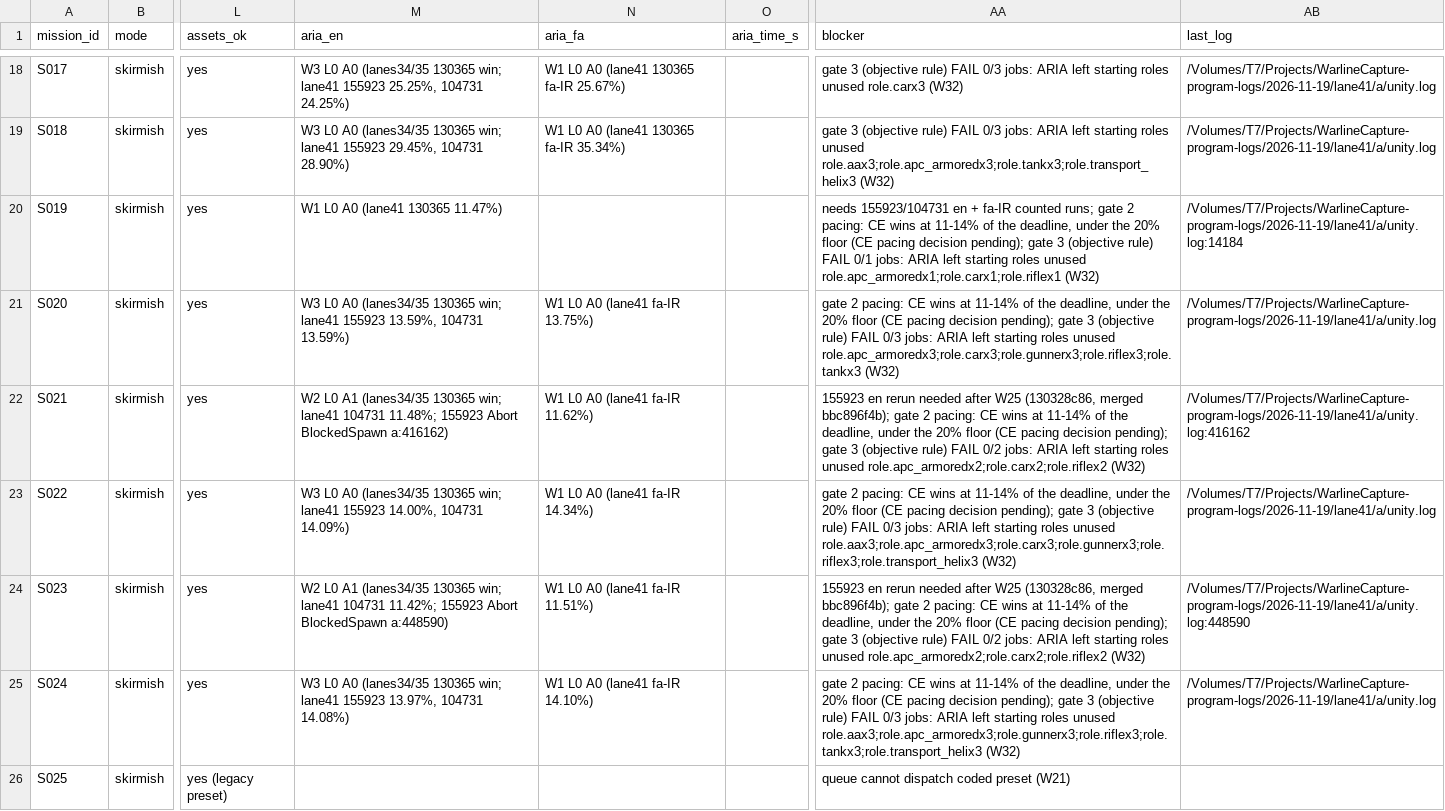
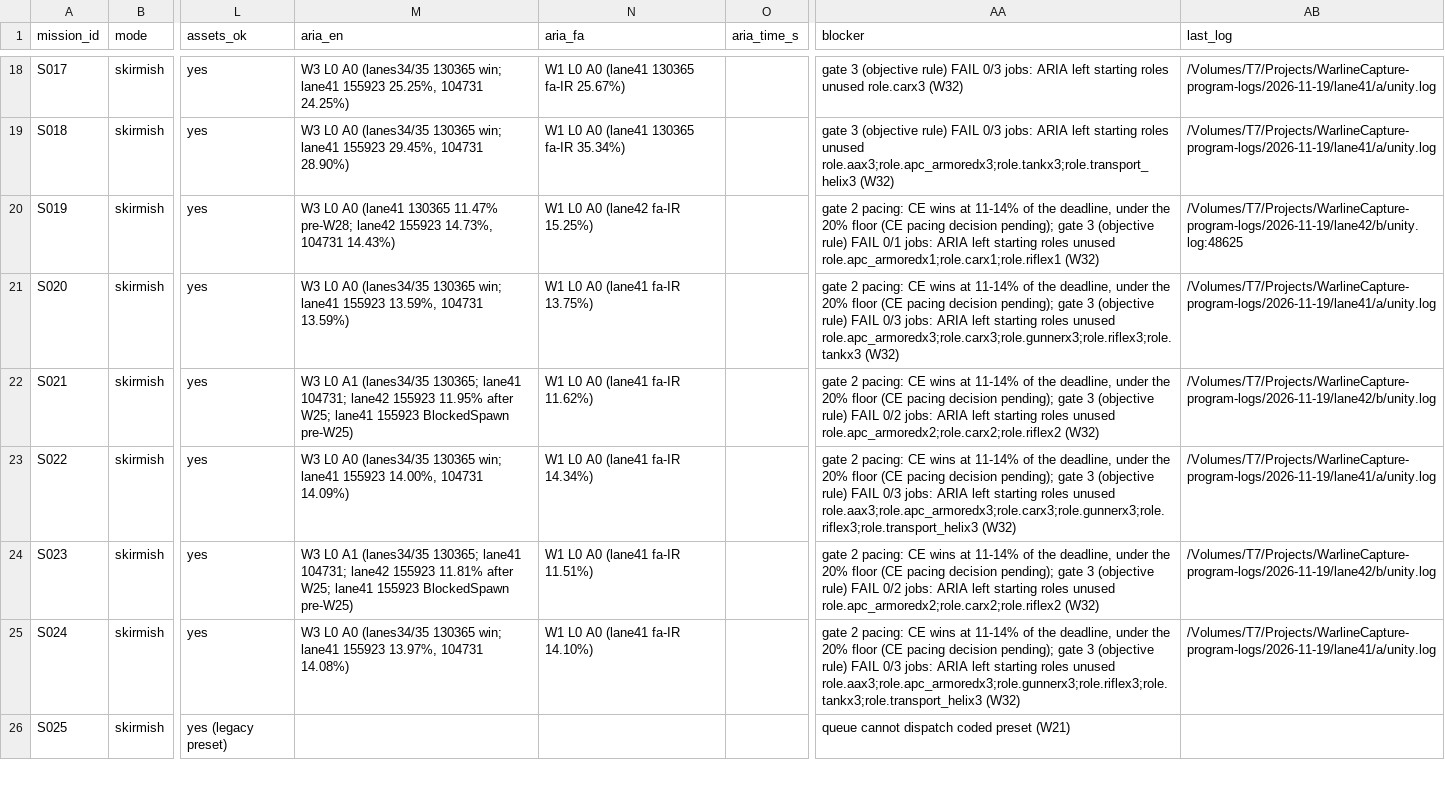
Before and after one commit to farhad2na2/WarlineCapture, a CSV file: Design/Orchestration/missions.csv, drawn as a sheet; only a part is shown, gaps mark what is left out; the diff covers the shown part only; the diff names each change by its address in the sheet, - before the commit and + after, or states it on an @@ line.

```diff
--- a/Design/Orchestration/missions.csv
+++ b/Design/Orchestration/missions.csv
-M20 (aria_en): W1 L0 A0 (lane41 130365 11.47%)
+M20 (aria_en): W3 L0 A0 (lane41 130365 11.47% pre-W28; lane42 155923 14.73%, 104731 14.43%)
-N20 (aria_fa): (empty)
+N20 (aria_fa): W1 L0 A0 (lane42 fa-IR 15.25%)
-AA20 (blocker): needs 155923/104731 en + fa-IR counted runs; gate 2…
+AA20 (blocker): gate 2…
-AB20 (last_log): /Volumes/T7/Projects/WarlineCapture-program-logs/2026-11-19/lane41/a/unity.log:14184
+AB20 (last_log): /Volumes/T7/Projects/WarlineCapture-program-logs/2026-11-19/lane42/b/unity.log:48625
-M22 (aria_en): W2 L0 A1 (lanes34/35 130365 win; lane41 104731 11.48%; 155923 Abort BlockedSpawn a:416162)
+M22 (aria_en): W3 L0 A1 (lanes34/35 130365; lane41 104731; lane42 155923 11.95% after W25; lane41 155923 BlockedSpawn pre-W25)
-AA22 (blocker): 155923 en rerun needed after W25 (130328c86, merged bbc896f4b); gate 2…
+AA22 (blocker): gate 2…
-AB22 (last_log): /Volumes/T7/Projects/WarlineCapture-program-logs/2026-11-19/lane41/a/unity.log:416162
+AB22 (last_log): /Volumes/T7/Projects/WarlineCapture-program-logs/2026-11-19/lane42/b/unity.log
-M24 (aria_en): W2 L0 A1 (lanes34/35 130365 win; lane41 104731 11.42%; 155923 Abort BlockedSpawn a:448590)
+M24 (aria_en): W3 L0 A1 (lanes34/35 130365; lane41 104731; lane42 155923 11.81% after W25; lane41 155923 BlockedSpawn pre-W25)
-AA24 (blocker): 155923 en rerun needed after W25 (130328c86, merged bbc896f4b); gate 2…
+AA24 (blocker): gate 2…
-AB24 (last_log): /Volumes/T7/Projects/WarlineCapture-program-logs/2026-11-19/lane41/a/unity.log:448590
+AB24 (last_log): /Volumes/T7/Projects/WarlineCapture-program-logs/2026-11-19/lane42/b/unity.log
```
Also changed, not shown: 67 edited cells elsewhere in this file, 1 other file.
